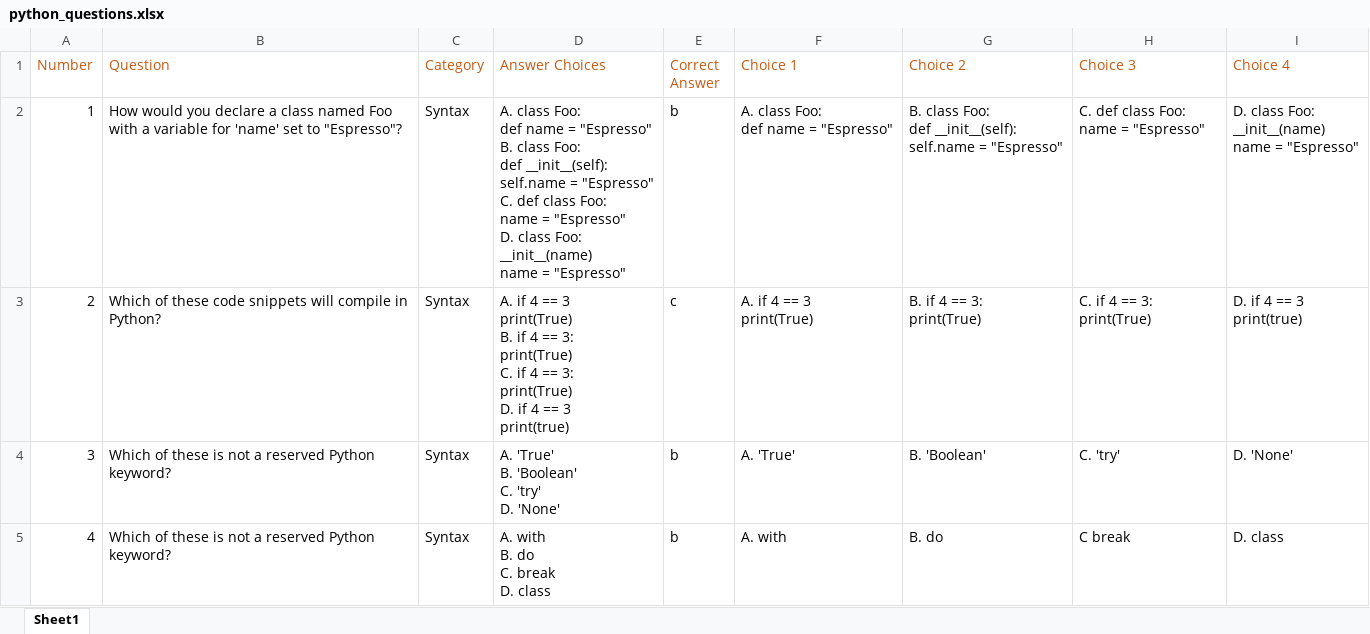
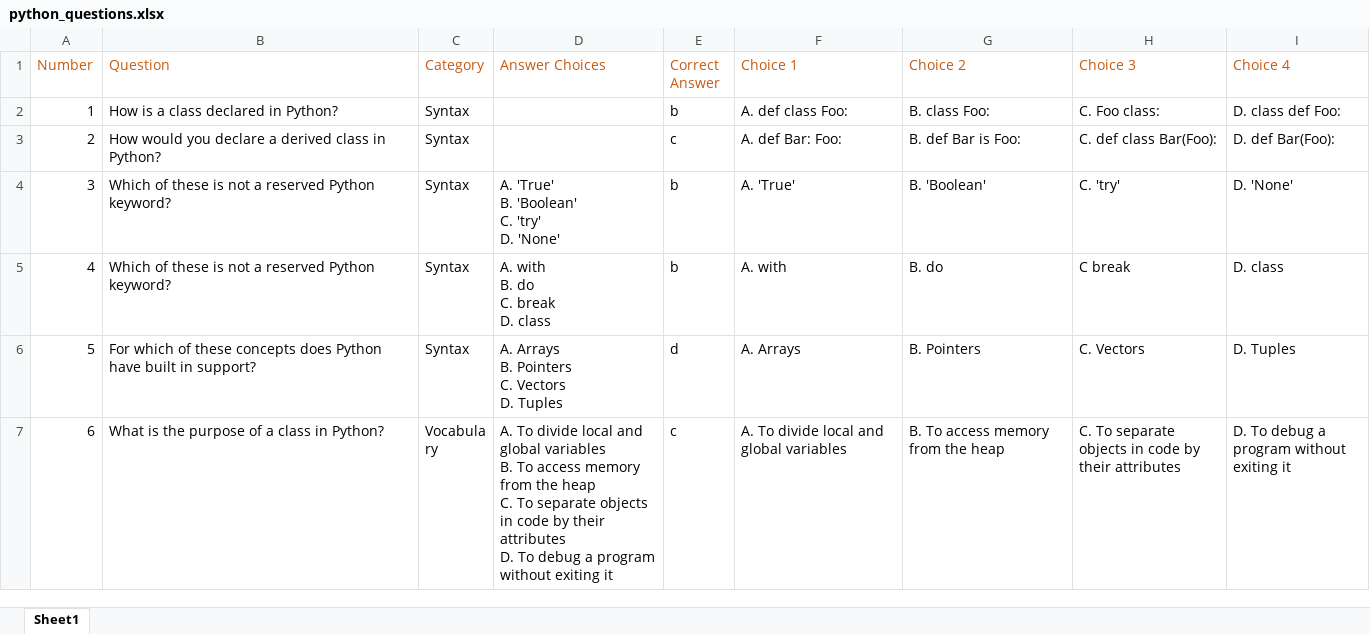
Before and after one commit to nathanhilton/PythonPals, an Excel workbook: PythonPals/python_questions.xlsx, sheet Sheet1, drawn as a sheet; only a part is shown; the shorter side is filled out with more unchanged rows; values as stored, in another font and other column widths than the file's, no borders; ↵ is a line break in a cell; the diff covers the shown part only; the diff names each change by its address in the sheet, - before the commit and + after, or states it on an @@ line.

Commit message:
Changed multi line questions

```diff
--- a/PythonPals/python_questions.xlsx (sheet Sheet1)
+++ b/PythonPals/python_questions.xlsx (sheet Sheet1)
-B2 (Question): How would you declare a class named Foo with a variable for 'name' set to "Espresso"?
+B2 (Question): How is a class declared in Python?
-D2 (Answer Choices): A. class Foo: ↵ def name = "Espresso" ↵ B. class Foo: ↵ def __init__(self): ↵ self.name = "Espresso" ↵ C. def class Foo: ↵ name = "Espresso" ↵ D. class Foo: ↵ __init__(name) ↵ name = "Espresso"
+D2 (Answer Choices): (empty)
-F2 (Choice 1): A. class Foo: ↵ def name = "Espresso"
+F2 (Choice 1): A. def class Foo:
-G2 (Choice 2): B. class Foo: ↵ def __init__(self): ↵ self.name = "Espresso"
+G2 (Choice 2): B. class Foo:
-H2 (Choice 3): C. def class Foo: ↵ name = "Espresso"
+H2 (Choice 3): C. Foo class:
-I2 (Choice 4): D. class Foo: ↵ __init__(name) ↵ name = "Espresso"
+I2 (Choice 4): D. class def Foo:
-B3 (Question): Which of these code snippets will compile in Python?
+B3 (Question): How would you declare a derived class in Python?
-D3 (Answer Choices): A. if 4 == 3 ↵ print(True) ↵ B. if 4 == 3: ↵ print(True) ↵ C. if 4 == 3: ↵ print(True) ↵ D. if 4 == 3 ↵ print(true)
+D3 (Answer Choices): (empty)
-F3 (Choice 1): A. if 4 == 3 ↵ print(True)
+F3 (Choice 1): A. def Bar: Foo:
-G3 (Choice 2): B. if 4 == 3: ↵ print(True)
+G3 (Choice 2): B. def Bar is Foo:
-H3 (Choice 3): C. if 4 == 3: ↵ print(True)
+H3 (Choice 3): C. def class Bar(Foo):
-I3 (Choice 4): D. if 4 == 3 ↵ print(true)
+I3 (Choice 4): D. def Bar(Foo):
```
Also changed, not shown: 21 edited cells elsewhere in this sheet.
